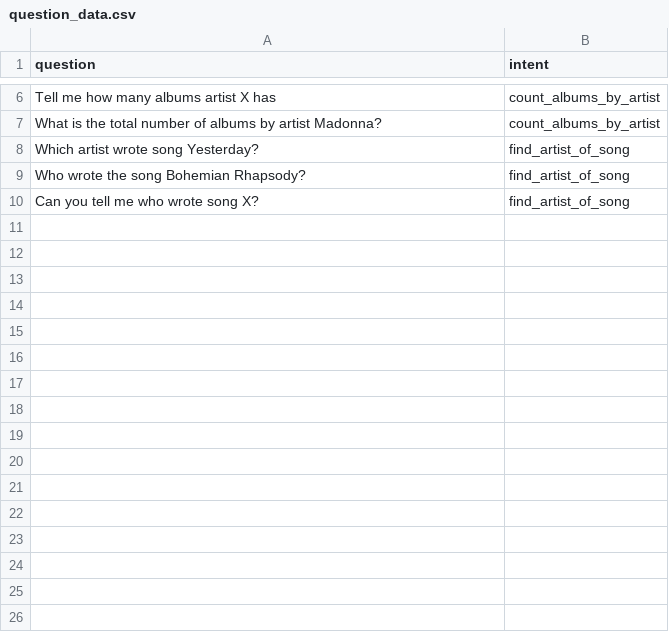
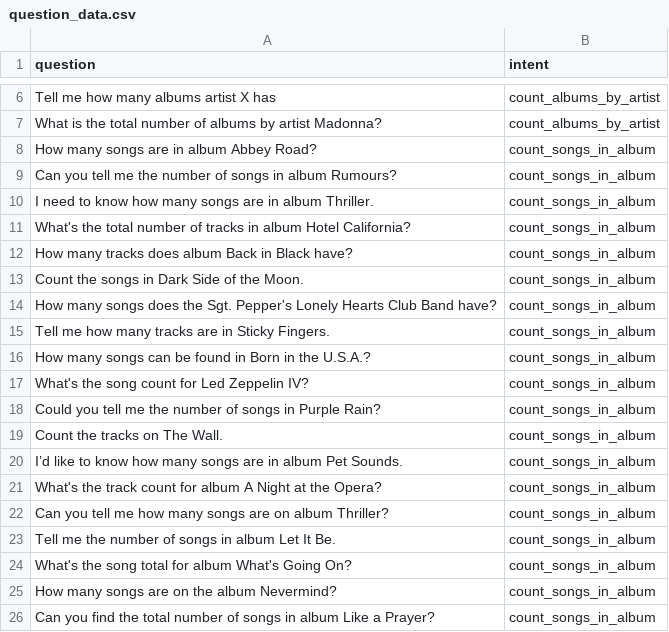
Before and after one commit to matzouari/DAT640-MusicChat, a CSV file: server/app/model/question_data.csv, drawn as a sheet; only a part is shown, gaps mark what is left out; the diff covers the shown part only.

Commit message:
Retrained question model with more phrases

```diff
--- a/server/app/model/question_data.csv
+++ b/server/app/model/question_data.csv
@@ -7,4 +7,20 @@ question,intent
 "What is the total number of albums by artist Madonna?",count_albums_by_artist
-"Which artist wrote song Yesterday?",find_artist_of_song
-"Who wrote the song Bohemian Rhapsody?",find_artist_of_song
-"Can you tell me who wrote song X?",find_artist_of_song
+"How many songs are in album Abbey Road?",count_songs_in_album
+"Can you tell me the number of songs in album Rumours?",count_songs_in_album
+"I need to know how many songs are in album Thriller.",count_songs_in_album
+"What's the total number of tracks in album Hotel California?",count_songs_in_album
+"How many tracks does album Back in Black have?",count_songs_in_album
+"Count the songs in Dark Side of the Moon.",count_songs_in_album
+"How many songs does the Sgt. Pepper's Lonely Hearts Club Band have?",count_songs_in_album
+"Tell me how many tracks are in Sticky Fingers.",count_songs_in_album
+"How many songs can be found in Born in the U.S.A.?",count_songs_in_album
+"What's the song count for Led Zeppelin IV?",count_songs_in_album
+"Could you tell me the number of songs in Purple Rain?",count_songs_in_album
+"Count the tracks on The Wall.",count_songs_in_album
+"I’d like to know how many songs are in album Pet Sounds.",count_songs_in_album
+"What's the track count for album A Night at the Opera?",count_songs_in_album
+"Can you tell me how many songs are on album Thriller?",count_songs_in_album
+"Tell me the number of songs in album Let It Be.",count_songs_in_album
+"What's the song total for album What's Going On?",count_songs_in_album
+"How many songs are on the album Nevermind?",count_songs_in_album
+"Can you find the total number of songs in album Like a Prayer?",count_songs_in_album
```
Also changed, not shown: 22 added rows elsewhere in this file, 1 other file.
